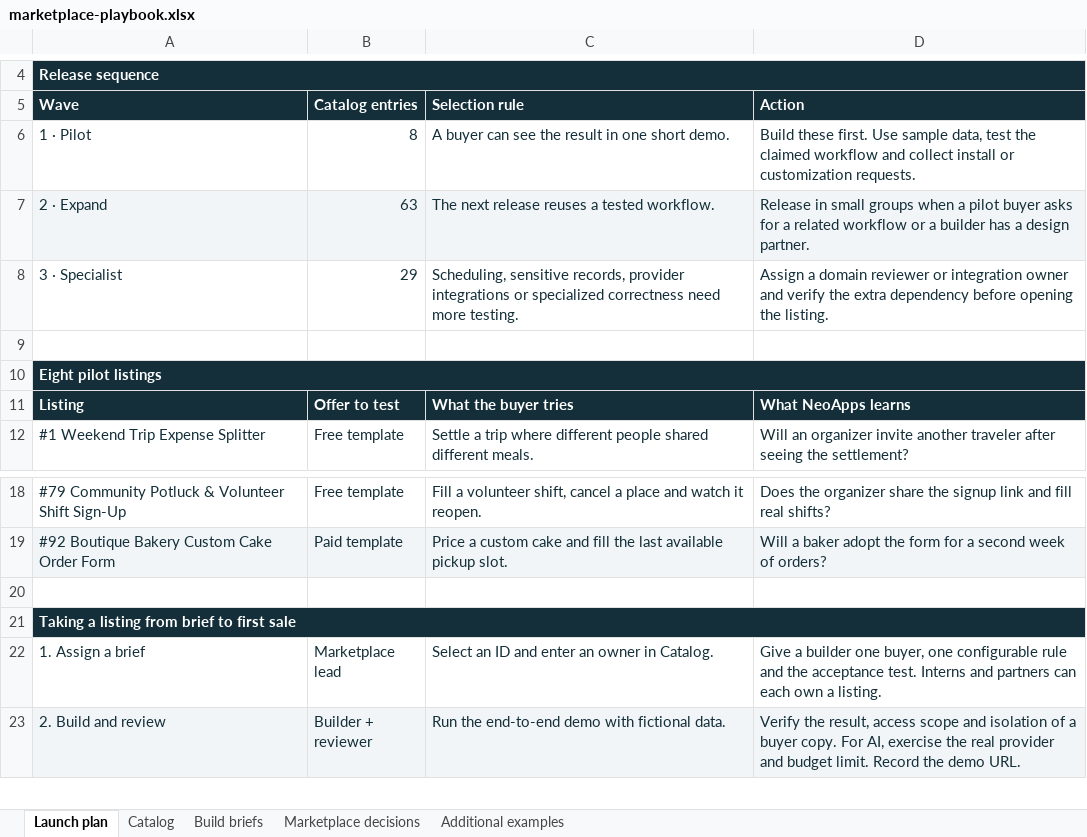
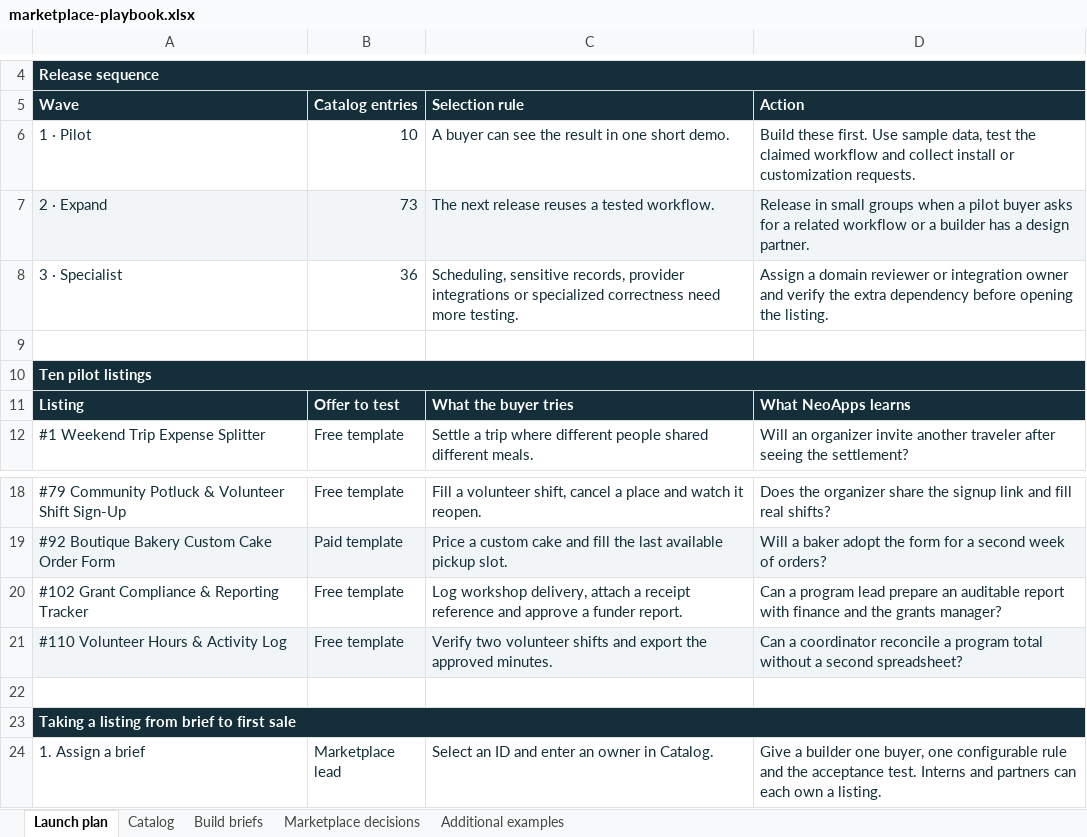
Before and after one commit to Neopric-Inc/NeoApps-Marketplace, an Excel workbook: resources/marketplace-playbook.xlsx, sheet Launch plan, drawn as a sheet; only a part is shown, gaps mark what is left out; the shorter side is filled out with more unchanged rows; values as stored, in another font and other column widths than the file's, no borders; the diff names each change by its address in the sheet, - before the commit and + after, or states it on an @@ line.

```diff
--- a/resources/marketplace-playbook.xlsx (sheet Launch plan)
+++ b/resources/marketplace-playbook.xlsx (sheet Launch plan)
-B6 (Catalog entries): 8
+B6 (Catalog entries): 10
-B7 (Catalog entries): 63
+B7 (Catalog entries): 73
-B8 (Catalog entries): 29
+B8 (Catalog entries): 36
-A10 (Wave): Eight pilot listings
+A10 (Wave): Ten pilot listings
+row 20: #102 Grant Compliance & Reporting Tracker | Free template | Log workshop delivery, attach a receipt reference and approve a funder report. | Can a program lead prepare an auditable report with finance and the grants manager?
+row 21: #110 Volunteer Hours & Activity Log | Free template | Verify two volunteer shifts and export the approved minutes. | Can a coordinator reconcile a program total without a second spreadsheet?
```
Also changed, not shown: sheet Catalog, sheet Build briefs, sheet Additional examples, sheet Marketplace decisions, 17 other files.
